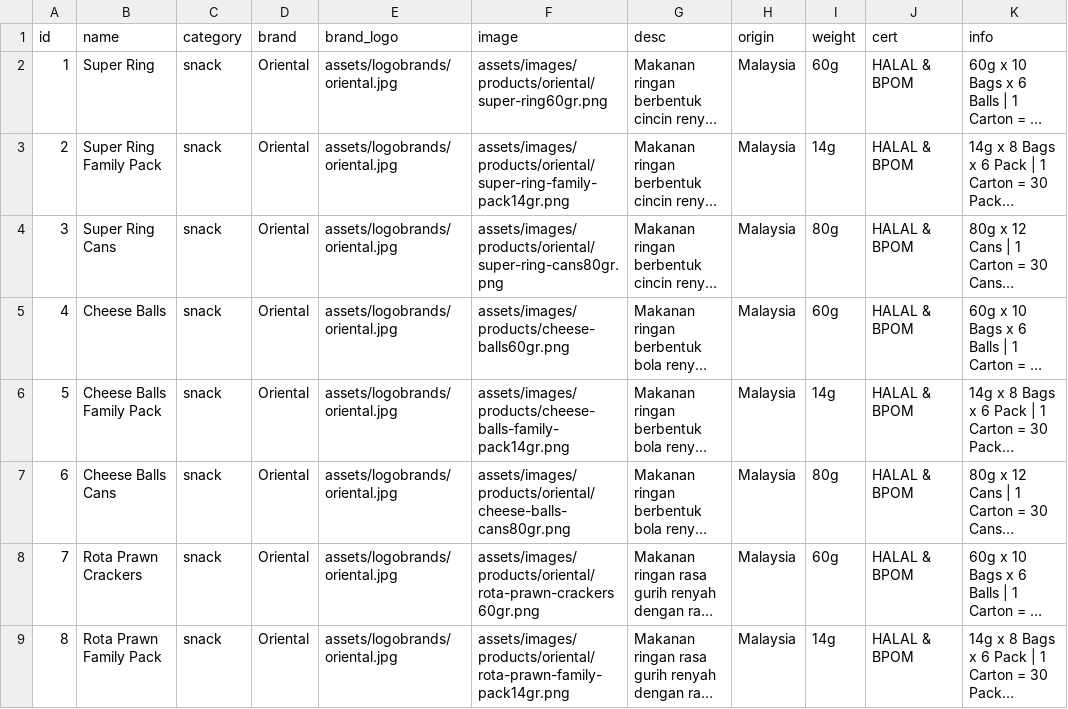
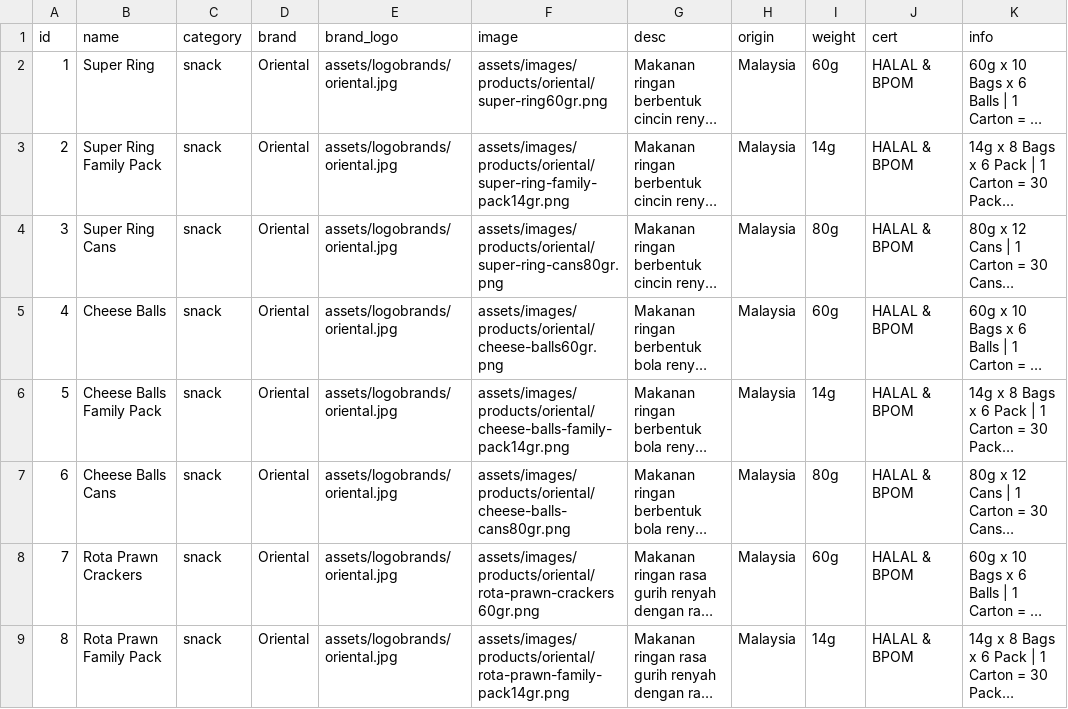
Before and after one commit to ziczug/website-mitra-abadi-sindomas, a CSV file: database/produk.csv, drawn as a sheet; only a part is shown; long unchanged cells end in …; the diff names each change by its address in the sheet, - before the commit and + after, or states it on an @@ line.

Commit message:
fix(sync): fix image paths in sync script and update products data

```diff
--- a/database/produk.csv
+++ b/database/produk.csv
-F5 (image): assets/images/products/cheese-balls60gr.png
+F5 (image): assets/images/products/oriental/cheese-balls60gr.png
-F6 (image): assets/images/products/cheese-balls-family-pack14gr.png
+F6 (image): assets/images/products/oriental/cheese-balls-family-pack14gr.png
```
Also changed, not shown: 2 other files.
